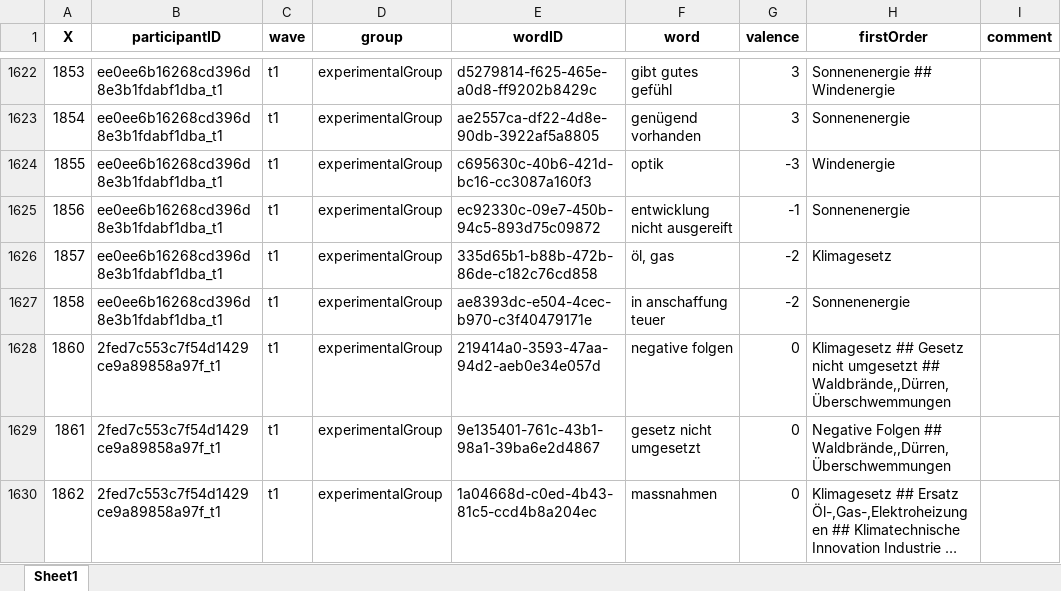
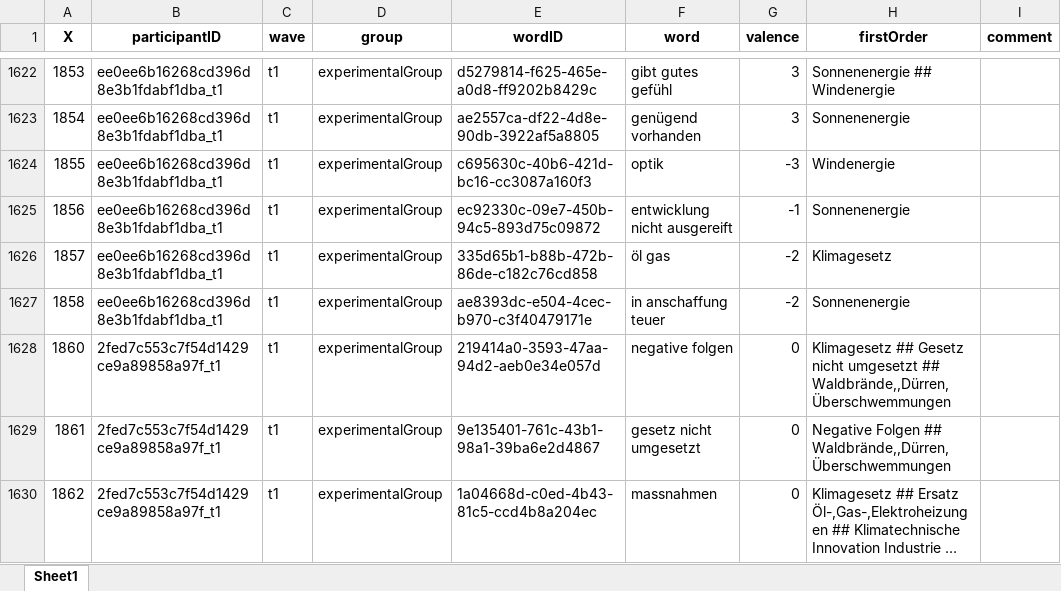
Before and after one commit to Antonyberbert/Embeddings_Voting, an Excel workbook: data/energyact_final.xlsx, sheet Sheet1, drawn as a sheet; only a part is shown, gaps mark what is left out; long unchanged cells end in …; values as stored, in another font and other column widths than the file's, no borders; the diff covers the shown part only; the diff names each change by its address in the sheet, - before the commit and + after, or states it on an @@ line.

Commit message:
Data cleaning and H1 analysis done

```diff
--- a/data/energyact_final.xlsx (sheet Sheet1)
+++ b/data/energyact_final.xlsx (sheet Sheet1)
-F1626 (word): öl, gas
+F1626 (word): öl gas
```
Also changed, not shown: 26 edited cells elsewhere in this sheet, data/embedR_res2.xlsx, data/embedR_resfin.xlsx, 6 other files.
